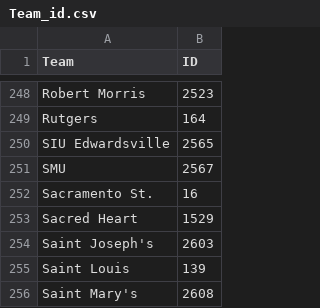
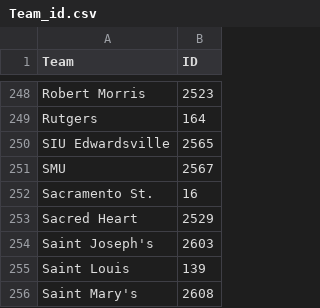
Before and after one commit to kevin-r-murphy/BA890-Research, a CSV file: Team_id.csv, drawn as a sheet; only a part is shown, gaps mark what is left out.

Commit message:
Update Team_id.csv

```diff
--- a/Team_id.csv
+++ b/Team_id.csv
@@ -252,3 +252,3 @@ SMU,2567
 Sacramento St.,16
-Sacred Heart,1529
+Sacred Heart,2529
 Saint Joseph's,2603
```
